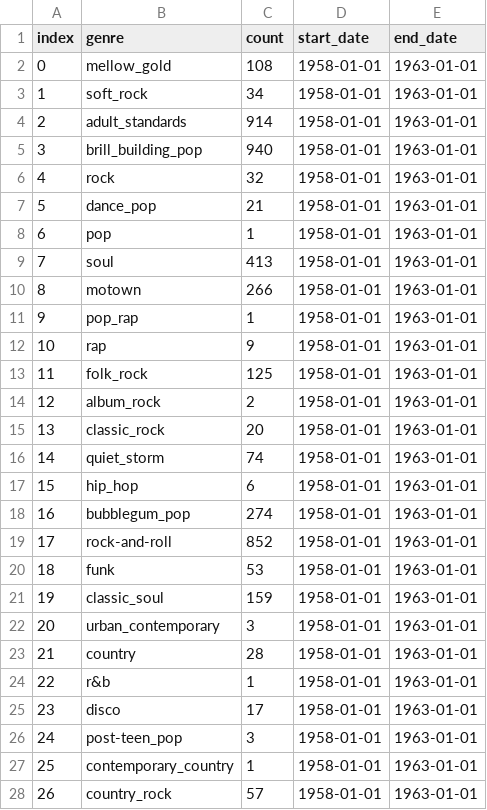
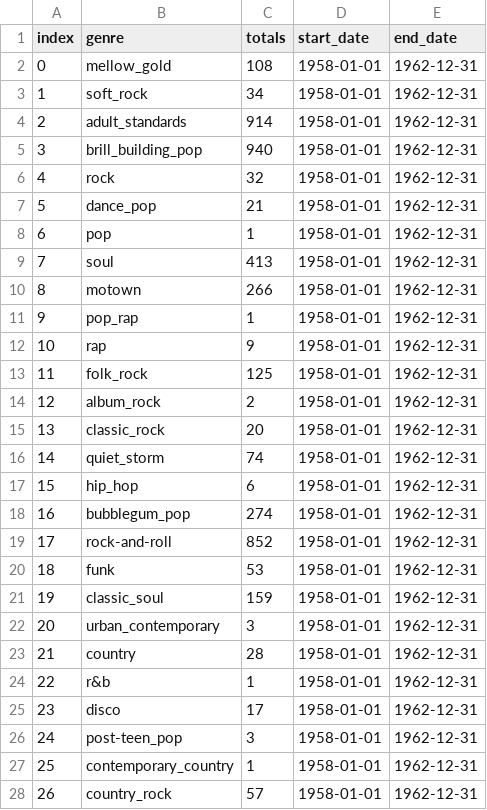
Before and after one commit to jorgegmayorgas/ONLINE_DS_THEBRIDGE_JORGE_GIMENEZ, a CSV file: EDA/Billboard Hot weekly charts/data_genre/Genre_counts_1958-1963.csv, drawn as a sheet; only a part is shown; the diff covers the shown part only.

```diff
--- a/EDA/Billboard Hot weekly charts/data_genre/Genre_counts_1958-1963.csv
+++ b/EDA/Billboard Hot weekly charts/data_genre/Genre_counts_1958-1963.csv
@@ -1,28 +1,28 @@
-index;genre;count;start_date;end_date
-0;mellow_gold;108;1958-01-01;1963-01-01
-1;soft_rock;34;1958-01-01;1963-01-01
-2;adult_standards;914;1958-01-01;1963-01-01
-3;brill_building_pop;940;1958-01-01;1963-01-01
-4;rock;32;1958-01-01;1963-01-01
-5;dance_pop;21;1958-01-01;1963-01-01
-6;pop;1;1958-01-01;1963-01-01
-7;soul;413;1958-01-01;1963-01-01
-8;motown;266;1958-01-01;1963-01-01
-9;pop_rap;1;1958-01-01;1963-01-01
-10;rap;9;1958-01-01;1963-01-01
-11;folk_rock;125;1958-01-01;1963-01-01
-12;album_rock;2;1958-01-01;1963-01-01
-13;classic_rock;20;1958-01-01;1963-01-01
-14;quiet_storm;74;1958-01-01;1963-01-01
-15;hip_hop;6;1958-01-01;1963-01-01
-16;bubblegum_pop;274;1958-01-01;1963-01-01
-17;rock-and-roll;852;1958-01-01;1963-01-01
-18;funk;53;1958-01-01;1963-01-01
-19;classic_soul;159;1958-01-01;1963-01-01
-20;urban_contemporary;3;1958-01-01;1963-01-01
-21;country;28;1958-01-01;1963-01-01
-22;r&b;1;1958-01-01;1963-01-01
-23;disco;17;1958-01-01;1963-01-01
-24;post-teen_pop;3;1958-01-01;1963-01-01
-25;contemporary_country;1;1958-01-01;1963-01-01
-26;country_rock;57;1958-01-01;1963-01-01
+index;genre;totals;start_date;end_date
+0;mellow_gold;108;1958-01-01;1962-12-31
+1;soft_rock;34;1958-01-01;1962-12-31
+2;adult_standards;914;1958-01-01;1962-12-31
+3;brill_building_pop;940;1958-01-01;1962-12-31
+4;rock;32;1958-01-01;1962-12-31
+5;dance_pop;21;1958-01-01;1962-12-31
+6;pop;1;1958-01-01;1962-12-31
+7;soul;413;1958-01-01;1962-12-31
+8;motown;266;1958-01-01;1962-12-31
+9;pop_rap;1;1958-01-01;1962-12-31
+10;rap;9;1958-01-01;1962-12-31
+11;folk_rock;125;1958-01-01;1962-12-31
+12;album_rock;2;1958-01-01;1962-12-31
+13;classic_rock;20;1958-01-01;1962-12-31
+14;quiet_storm;74;1958-01-01;1962-12-31
+15;hip_hop;6;1958-01-01;1962-12-31
+16;bubblegum_pop;274;1958-01-01;1962-12-31
+17;rock-and-roll;852;1958-01-01;1962-12-31
+18;funk;53;1958-01-01;1962-12-31
+19;classic_soul;159;1958-01-01;1962-12-31
+20;urban_contemporary;3;1958-01-01;1962-12-31
+21;country;28;1958-01-01;1962-12-31
+22;r&b;1;1958-01-01;1962-12-31
+23;disco;17;1958-01-01;1962-12-31
+24;post-teen_pop;3;1958-01-01;1962-12-31
+25;contemporary_country;1;1958-01-01;1962-12-31
+26;country_rock;57;1958-01-01;1962-12-31
```
Also changed, not shown: 16 edited cells elsewhere in this file, EDA/Billboard Hot weekly charts/data_genre/Genre_counts_2018-2024.csv, EDA/Billboard Hot weekly charts/data_genre/genre_counts_1963-1968.csv, 13 other files.
